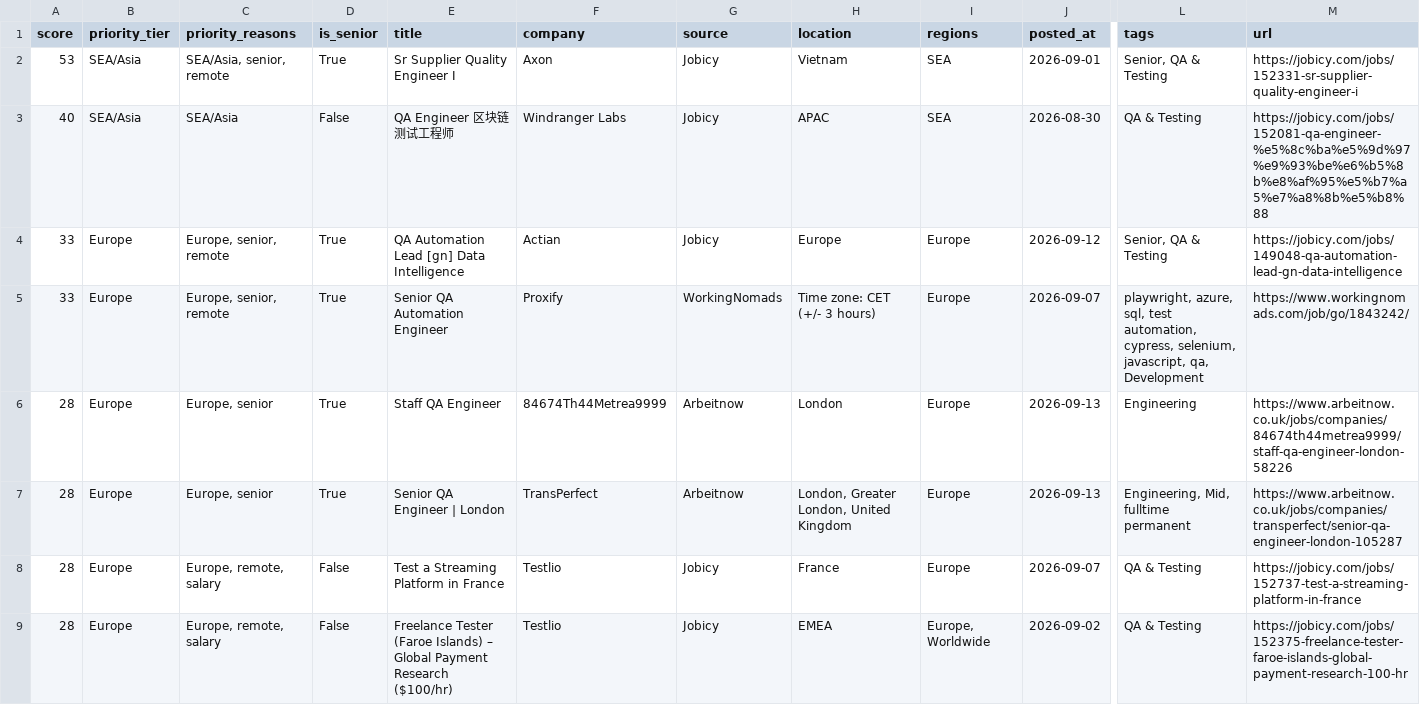
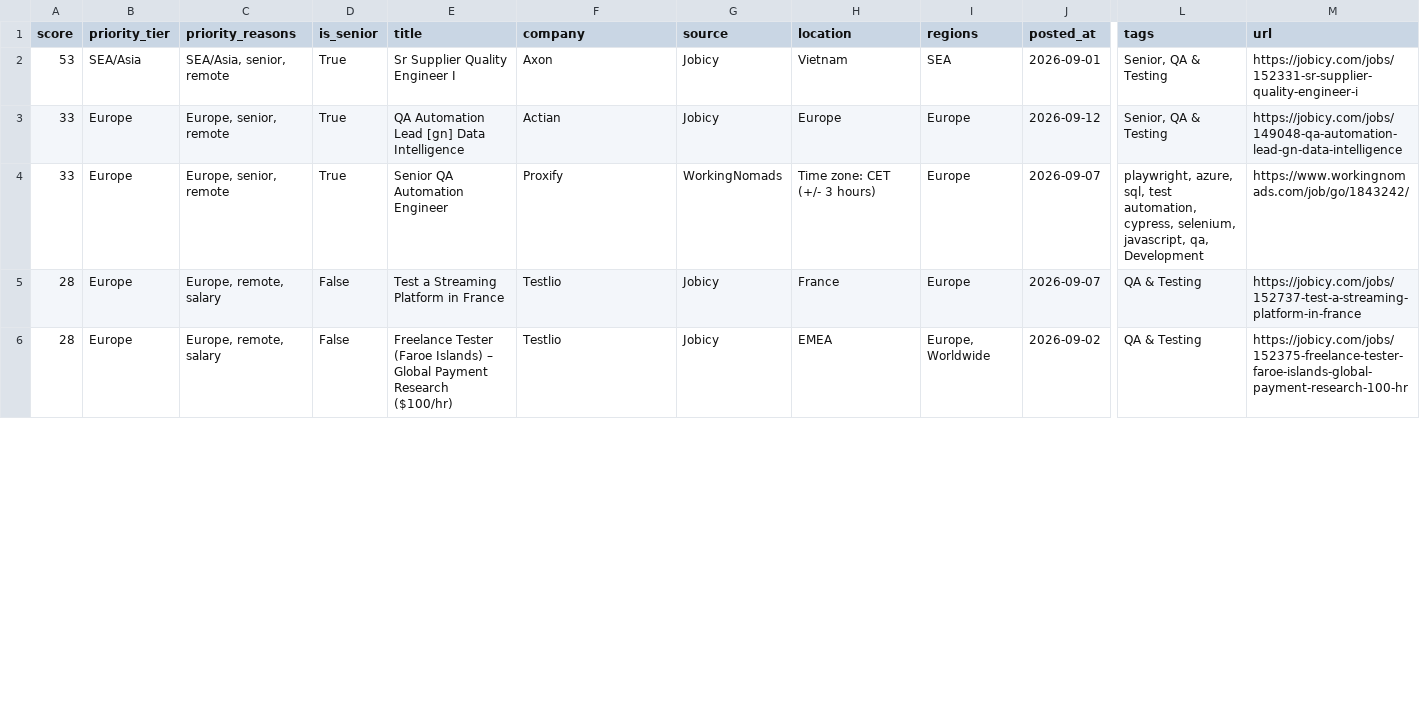
Before and after one commit to alif16syafri/job-scanner, a CSV file: output/qa_jobs.csv, drawn as a sheet; only a part is shown, gaps mark what is left out; removed rows and columns are numbered as before the commit, all else as after; rows hold the shown columns only; the diff covers the shown part only; the diff names each change by its address in the sheet, - before the commit and + after, or states it on an @@ line.

```diff
--- a/output/qa_jobs.csv
+++ b/output/qa_jobs.csv
-row 3: 40 | SEA/Asia | SEA/Asia | False | QA Engineer 区块链测试工程师 | Windranger Labs | Jobicy | APAC | SEA | 2026-08-30 | QA & Testing | https://jobicy.com/jobs/152081-qa-engineer-%e5%8c%ba%e5%9d%97%e9%93%be%e6%b5%8b%e8%af%95%e5%b7%a5%e7%a8%8b%e5%b8%88
-row 6: 28 | Europe | Europe, senior | True | Staff QA Engineer | 84674Th44Metrea9999 | Arbeitnow | London | Europe | 2026-09-13 | Engineering | https://www.arbeitnow.co.uk/jobs/companies/84674th44metrea9999/staff-qa-engineer-london-58226
-row 7: 28 | Europe | Europe, senior | True | Senior QA Engineer | London | TransPerfect | Arbeitnow | London, Greater London, United Kingdom | Europe | 2026-09-13 | Engineering, Mid, fulltime permanent | https://www.arbeitnow.co.uk/jobs/companies/transperfect/senior-qa-engineer-london-105287
```
Also changed, not shown: 3 added rows and 22 edited cells elsewhere in this file, 2 other files.
